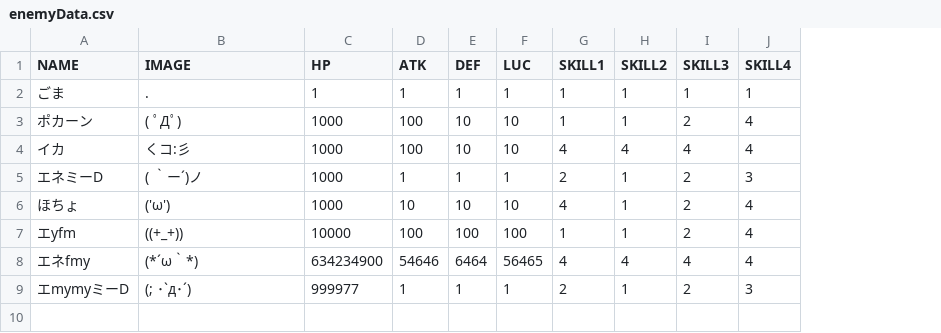
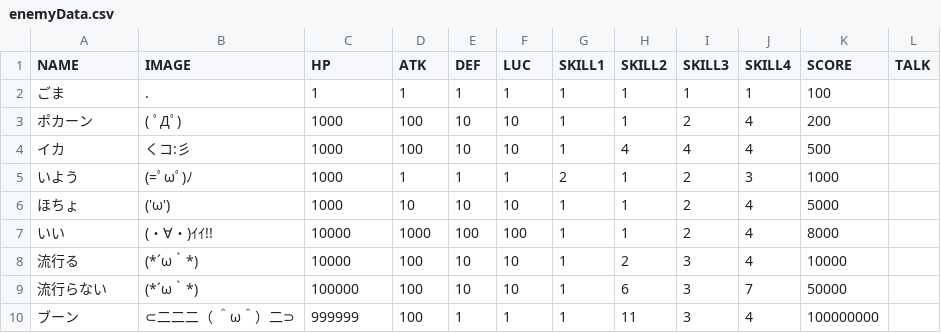
Before and after one commit to KawaguchiMomo/cppTaskCommandBattle, a CSV file: enemyData.csv, drawn as a sheet; removed rows and columns are numbered as before the commit, all else as after; the diff names each change by its address in the sheet, - before the commit and + after, or states it on an @@ line.

```diff
--- a/enemyData.csv
+++ b/enemyData.csv
+column K (SCORE), rows 2-7: 100 | 200 | 500 | 1000 | 5000 | 8000
+column L (TALK), empty
-G4 (SKILL1): 4
+G4 (SKILL1): 1
-A5 (NAME): エネミーD
+A5 (NAME): いよう
-B5 (IMAGE): ( ｀ー´)ノ
+B5 (IMAGE): (=ﾟωﾟ)ﾉ
-G6 (SKILL1): 4
+G6 (SKILL1): 1
-A7 (NAME): エyfm
+A7 (NAME): いい
-B7 (IMAGE): ((+_+))
+B7 (IMAGE): (・∀・)ｲｲ!!
-D7 (ATK): 100
+D7 (ATK): 1000
-row 8: エネfmy | (*´ω｀*) | 634234900 | 54646 | 6464 | 56465 | 4 | 4 | 4 | 4
-row 9: エmymyミーD | (; ･`д･´) | 999977 | 1 | 1 | 1 | 2 | 1 | 2 | 3
+row 8: 流行る | (*´ω｀*) | 10000 | 100 | 10 | 10 | 1 | 2 | 3 | 4 | 10000
+row 9: 流行らない | (*´ω｀*) | 100000 | 100 | 10 | 10 | 1 | 6 | 3 | 7 | 50000
+row 10: ブーン | ⊂二二二（ ＾ω＾）二⊃ | 999999 | 100 | 1 | 1 | 1 | 11 | 3 | 4 | 100000000
```
Also changed, not shown: skillData.csv, 16 other files.
